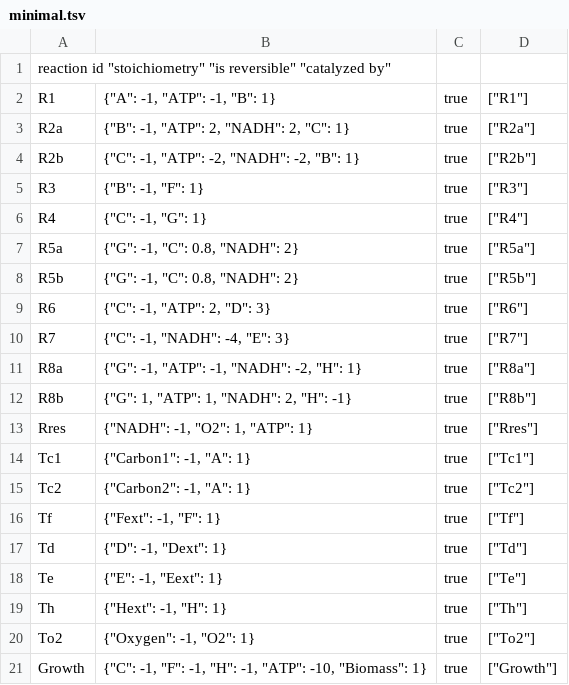
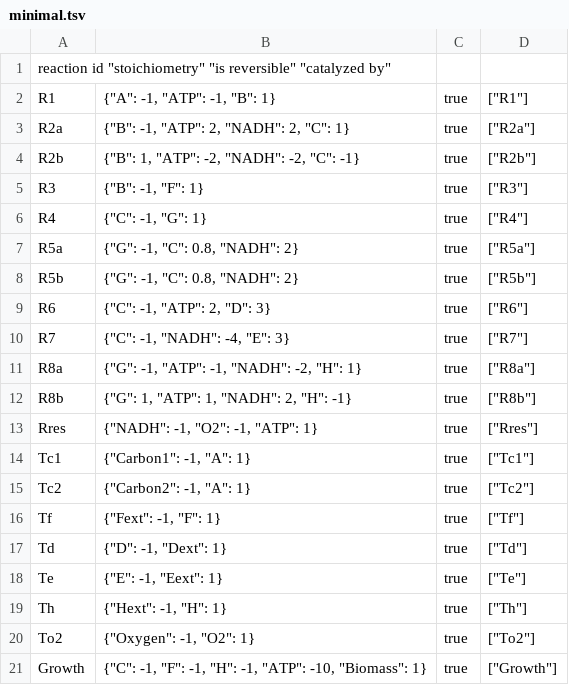
Before and after one commit to prismofeverything/fba, a TSV file: network/minimal.tsv, drawn as a sheet.

```diff
--- a/network/minimal.tsv
+++ b/network/minimal.tsv
@@ -3,3 +3,3 @@
 "R2a"	{"B": -1, "ATP": 2, "NADH": 2, "C": 1}	true	["R2a"]
-"R2b"	{"C": -1, "ATP": -2, "NADH": -2, "B": 1}	true	["R2b"]
+"R2b"	{"B": 1, "ATP": -2, "NADH": -2, "C": -1}	true	["R2b"]
 "R3"	{"B": -1, "F": 1}	true	["R3"]
@@ -12,3 +12,3 @@
 "R8b"	{"G": 1, "ATP": 1, "NADH": 2, "H": -1}	true	["R8b"]
-"Rres"	{"NADH": -1, "O2": 1, "ATP": 1}	true	["Rres"]
+"Rres"	{"NADH": -1, "O2": -1, "ATP": 1}	true	["Rres"]
 "Tc1"	{"Carbon1": -1, "A": 1}	true	["Tc1"]
```
Also changed, not shown: 3 other files.
